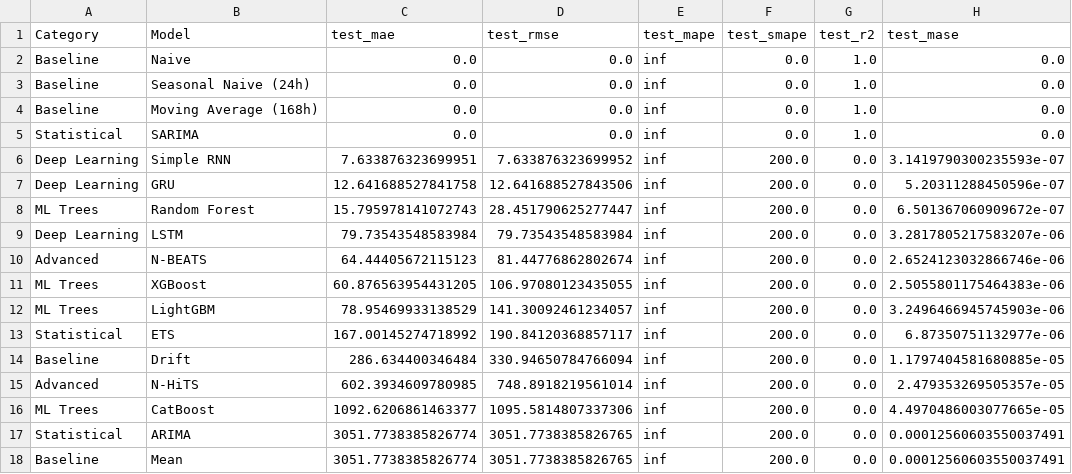
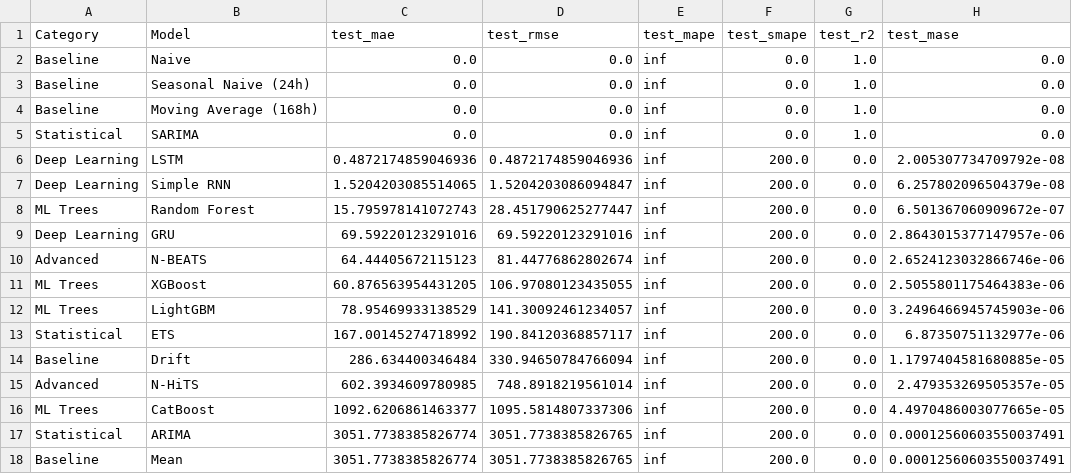
Before and after one commit to chradden/AdvancedTimeSeriesPrediction, a CSV file: energy-timeseries-project/results/metrics/wind_offshore_all_models_extended.csv, drawn as a sheet.

```diff
--- a/energy-timeseries-project/results/metrics/wind_offshore_all_models_extended.csv
+++ b/energy-timeseries-project/results/metrics/wind_offshore_all_models_extended.csv
@@ -5,6 +5,6 @@ Baseline,Moving Average (168h),0.0,0.0,inf,0.0,1.0,0.0
 Statistical,SARIMA,0.0,0.0,inf,0.0,1.0,0.0
-Deep Learning,Simple RNN,7.633876323699951,7.633876323699952,inf,200.0,0.0,3.1419790300235593e-07
-Deep Learning,GRU,12.641688527841758,12.641688527843506,inf,200.0,0.0,5.20311288450596e-07
+Deep Learning,LSTM,0.4872174859046936,0.4872174859046936,inf,200.0,0.0,2.005307734709792e-08
+Deep Learning,Simple RNN,1.5204203085514065,1.5204203086094847,inf,200.0,0.0,6.257802096504379e-08
 ML Trees,Random Forest,15.795978141072743,28.451790625277447,inf,200.0,0.0,6.501367060909672e-07
-Deep Learning,LSTM,79.73543548583984,79.73543548583984,inf,200.0,0.0,3.2817805217583207e-06
+Deep Learning,GRU,69.59220123291016,69.59220123291016,inf,200.0,0.0,2.8643015377147957e-06
 Advanced,N-BEATS,64.44405672115123,81.44776862802674,inf,200.0,0.0,2.6524123032866746e-06
```
Also changed, not shown: energy-timeseries-project/results/metrics/consumption_all_models_extended.csv, energy-timeseries-project/results/metrics/price_all_models_extended.csv, 33 other files.
